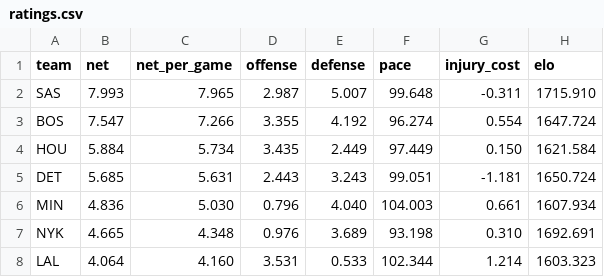
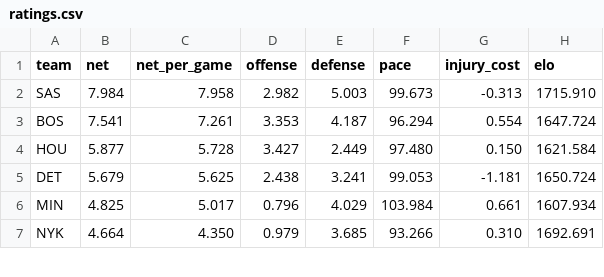
Before and after one commit to AramyJFerrent/AramyJFerrent, a CSV file: NBAScorePredictor/predictions/ratings.csv, drawn as a sheet; only a part is shown; the diff covers the shown part only.

```diff
--- a/NBAScorePredictor/predictions/ratings.csv
+++ b/NBAScorePredictor/predictions/ratings.csv
@@ -1,8 +1,7 @@
 team,net,net_per_game,offense,defense,pace,injury_cost,elo
-SAS,7.993,7.965,2.987,5.007,99.648,-0.311,1715.910
-BOS,7.547,7.266,3.355,4.192,96.274,0.554,1647.724
-HOU,5.884,5.734,3.435,2.449,97.449,0.150,1621.584
-DET,5.685,5.631,2.443,3.243,99.051,-1.181,1650.724
-MIN,4.836,5.030,0.796,4.040,104.003,0.661,1607.934
-NYK,4.665,4.348,0.976,3.689,93.198,0.310,1692.691
-LAL,4.064,4.160,3.531,0.533,102.344,1.214,1603.323
+SAS,7.984,7.958,2.982,5.003,99.673,-0.313,1715.910
+BOS,7.541,7.261,3.353,4.187,96.294,0.554,1647.724
+HOU,5.877,5.728,3.427,2.449,97.480,0.150,1621.584
+DET,5.679,5.625,2.438,3.241,99.053,-1.181,1650.724
+MIN,4.825,5.017,0.796,4.029,103.984,0.661,1607.934
+NYK,4.664,4.350,0.979,3.685,93.266,0.310,1692.691
```
Also changed, not shown: 2 added rows, 1 removed row and 117 edited cells elsewhere in this file, NBAScorePredictor/predictions/log.csv, NBAScorePredictor/predictions/players.csv, 3 other files.
